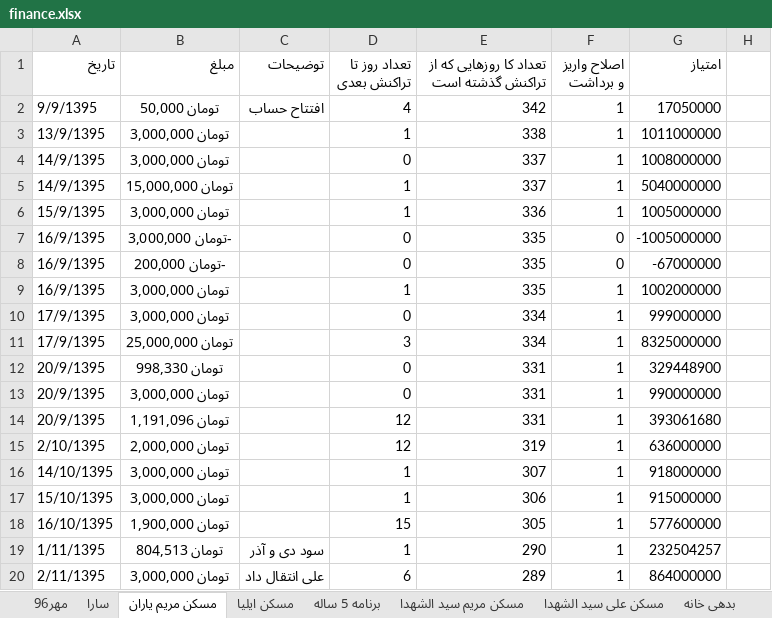
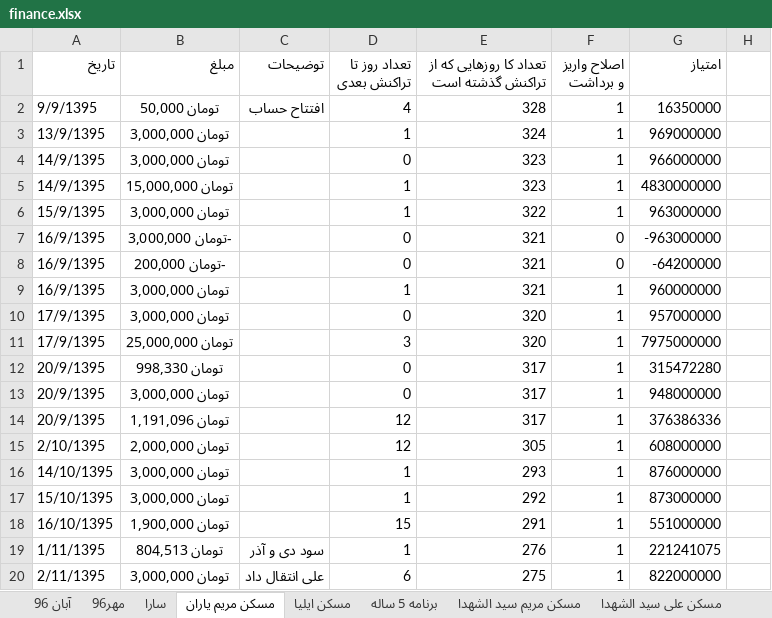
Before and after one commit to ali61n60/AudioDemo, an Excel workbook: AudioDemo/finance/finance.xlsx, sheet مسکن مریم یاران, drawn as a sheet; only a part is shown; values as stored, in another font and other column widths than the file's, no borders; the diff covers the shown part only; the diff names each change by its address in the sheet, - before the commit and + after, or states it on an @@ line.

```diff
--- a/AudioDemo/finance/finance.xlsx (sheet مسکن مریم یاران)
+++ b/AudioDemo/finance/finance.xlsx (sheet مسکن مریم یاران)
+sheet tab: آبان 96
-E2: 342
+E2: 328
-G2 (امتیاز): 17050000
+G2 (امتیاز): 16350000
-E3: 338
+E3: 324
-G3 (امتیاز): 1011000000
+G3 (امتیاز): 969000000
-E4:E5: 337
+E4:E5: 323
-G4 (امتیاز): 1008000000
+G4 (امتیاز): 966000000
-G5 (امتیاز): 5040000000
+G5 (امتیاز): 4830000000
-E6: 336
+E6: 322
-G6 (امتیاز): 1005000000
+G6 (امتیاز): 963000000
-E7:E9: 335
+E7:E9: 321
-G7 (امتیاز): -1005000000
+G7 (امتیاز): -963000000
-G8 (امتیاز): -67000000
+G8 (امتیاز): -64200000
-G9 (امتیاز): 1002000000
+G9 (امتیاز): 960000000
-E10:E11: 334
+E10:E11: 320
-G10 (امتیاز): 999000000
+G10 (امتیاز): 957000000
-G11 (امتیاز): 8325000000
+G11 (امتیاز): 7975000000
-E12:E14: 331
+E12:E14: 317
-G12 (امتیاز): 329448900
+G12 (امتیاز): 315472280
-G13 (امتیاز): 990000000
+G13 (امتیاز): 948000000
-G14 (امتیاز): 393061680
+G14 (امتیاز): 376386336
-E15: 319
+E15: 305
-G15 (امتیاز): 636000000
+G15 (امتیاز): 608000000
-E16: 307
+E16: 293
-G16 (امتیاز): 918000000
+G16 (امتیاز): 876000000
-E17: 306
+E17: 292
-G17 (امتیاز): 915000000
+G17 (امتیاز): 873000000
-E18: 305
+E18: 291
-G18 (امتیاز): 577600000
+G18 (امتیاز): 551000000
-E19: 290
+E19: 276
-G19 (امتیاز): 232504257
+G19 (امتیاز): 221241075
-E20: 289
+E20: 275
-G20 (امتیاز): 864000000
+G20 (امتیاز): 822000000
```
Also changed, not shown: other rows of this sheet, sheet مسکن ایلیا, sheet سارا, sheet برنامه 5 ساله, sheet مهر96, formulas that keep their value.
